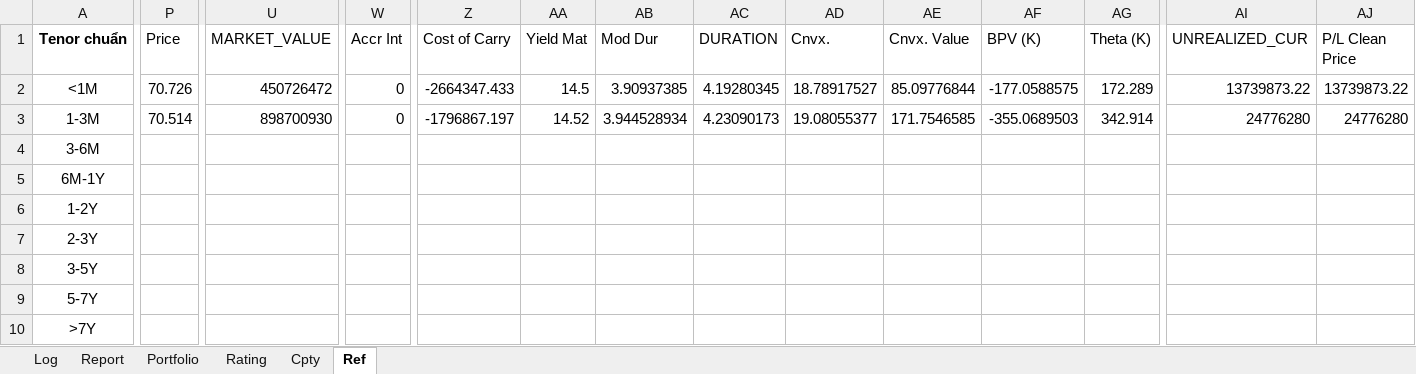
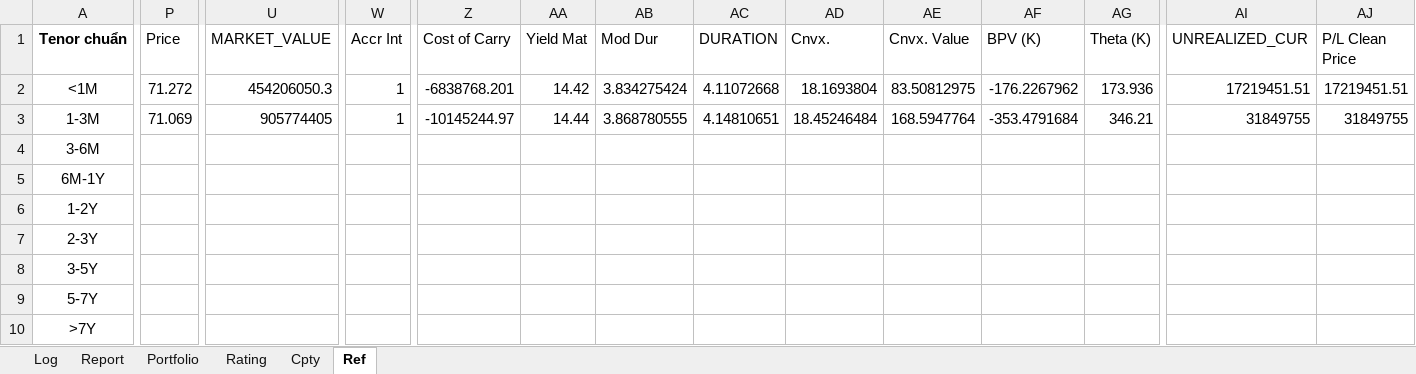
Before and after one commit to L4maZ/HTML, an Excel workbook: 01.FIBond_Rating.xlsx, sheet Ref, drawn as a sheet; only a part is shown, gaps mark what is left out; values as stored, in another font and other column widths than the file's, no borders; table styles not drawn; the diff covers the shown part only; the diff names each change by its address in the sheet, - before the commit and + after, or states it on an @@ line.

```diff
--- a/01.FIBond_Rating.xlsx (sheet Ref)
+++ b/01.FIBond_Rating.xlsx (sheet Ref)
-P2 (Price): 70.726
+P2 (Price): 71.272
-U2 (MARKET_VALUE): 450726472
+U2 (MARKET_VALUE): 454206050.3
-W2:W3 (Accr Int): 0
+W2:W3 (Accr Int): 1
-Z2 (Cost of Carry): -2664347.433
+Z2 (Cost of Carry): -6838768.201
-AA2 (Yield Mat): 14.5
+AA2 (Yield Mat): 14.42
-AB2 (Mod Dur): 3.90937385
+AB2 (Mod Dur): 3.834275424
-AC2 (DURATION): 4.19280345
+AC2 (DURATION): 4.11072668
-AD2 (Cnvx.): 18.78917527
+AD2 (Cnvx.): 18.1693804
-AE2 (Cnvx. Value): 85.09776844
+AE2 (Cnvx. Value): 83.50812975
-AF2 (BPV (K)): -177.0588575
+AF2 (BPV (K)): -176.2267962
-AG2 (Theta (K)): 172.289
+AG2 (Theta (K)): 173.936
-AI2 (UNREALIZED_CUR): 13739873.22
+AI2 (UNREALIZED_CUR): 17219451.51
-AJ2 (P/L Clean Price): 13739873.22
+AJ2 (P/L Clean Price): 17219451.51
-P3 (Price): 70.514
+P3 (Price): 71.069
-U3 (MARKET_VALUE): 898700930
+U3 (MARKET_VALUE): 905774405
-Z3 (Cost of Carry): -1796867.197
+Z3 (Cost of Carry): -10145244.97
-AA3 (Yield Mat): 14.52
+AA3 (Yield Mat): 14.44
-AB3 (Mod Dur): 3.944528934
+AB3 (Mod Dur): 3.868780555
-AC3 (DURATION): 4.23090173
+AC3 (DURATION): 4.14810651
-AD3 (Cnvx.): 19.08055377
+AD3 (Cnvx.): 18.45246484
-AE3 (Cnvx. Value): 171.7546585
+AE3 (Cnvx. Value): 168.5947764
-AF3 (BPV (K)): -355.0689503
+AF3 (BPV (K)): -353.4791684
-AG3 (Theta (K)): 342.914
+AG3 (Theta (K)): 346.21
-AI3 (UNREALIZED_CUR): 24776280
+AI3 (UNREALIZED_CUR): 31849755
-AJ3 (P/L Clean Price): 24776280
+AJ3 (P/L Clean Price): 31849755
```
Also changed, not shown: 6 edited cells elsewhere in this sheet, sheet Rating, sheet Portfolio, sheet Report, formulas that keep their value, charts or pictures.
